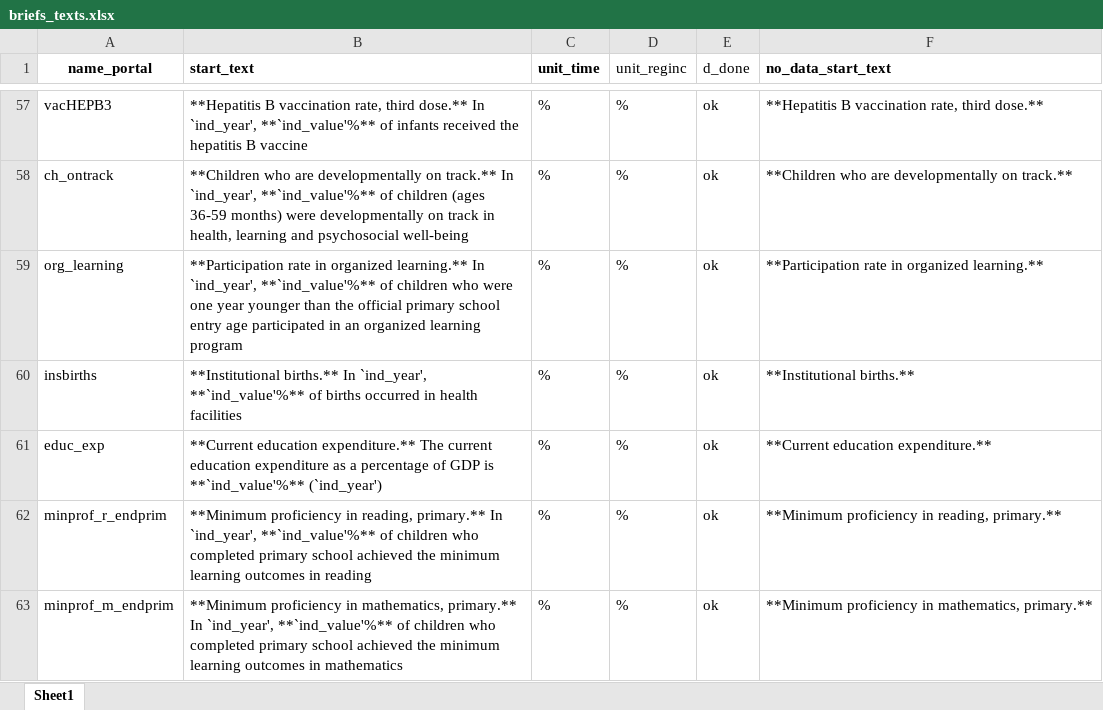
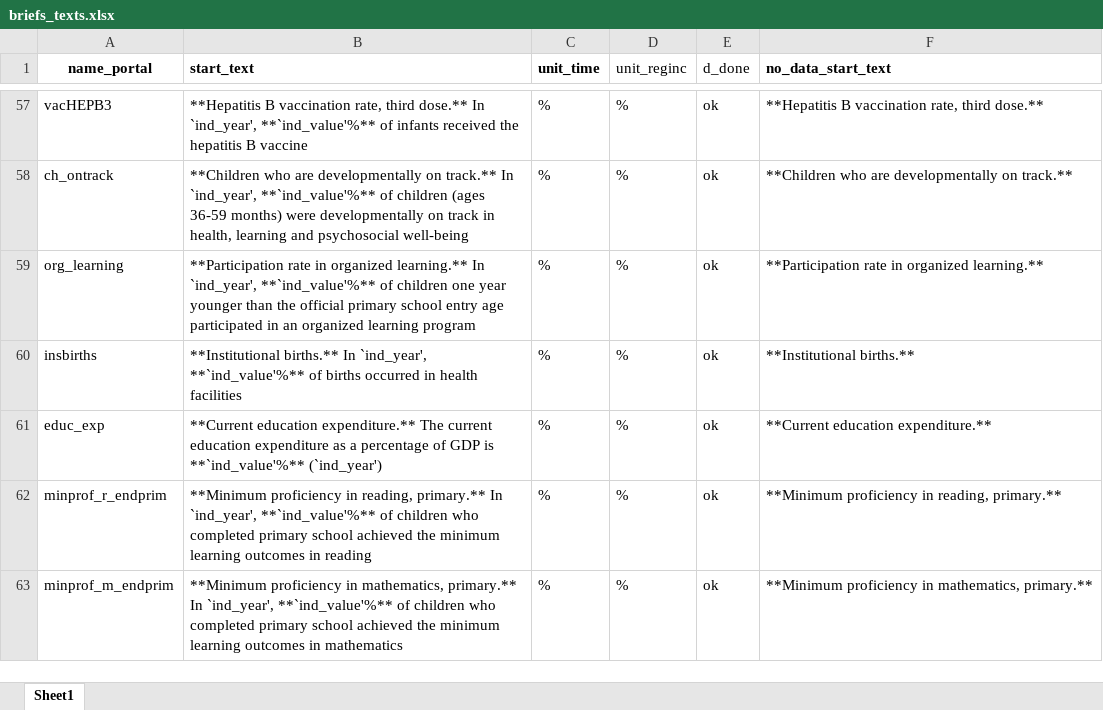
Before and after one commit to Queeno11/Data-Portal-Brief-Generator, an Excel workbook: Data/Data_Raw/Country codes & metadata/briefs_texts.xlsx, sheet Sheet1, drawn as a sheet; only a part is shown, gaps mark what is left out; values as stored, in another font and other column widths than the file's, no borders; the diff covers the shown part only; the diff names each change by its address in the sheet, - before the commit and + after, or states it on an @@ line.

```diff
--- a/Data/Data_Raw/Country codes & metadata/briefs_texts.xlsx (sheet Sheet1)
+++ b/Data/Data_Raw/Country codes & metadata/briefs_texts.xlsx (sheet Sheet1)
-B59 (start_text): …of children who were one year…
+B59 (start_text): …of children one year…
```
Also changed, not shown: 13 edited cells elsewhere in this sheet, 11 other files.
